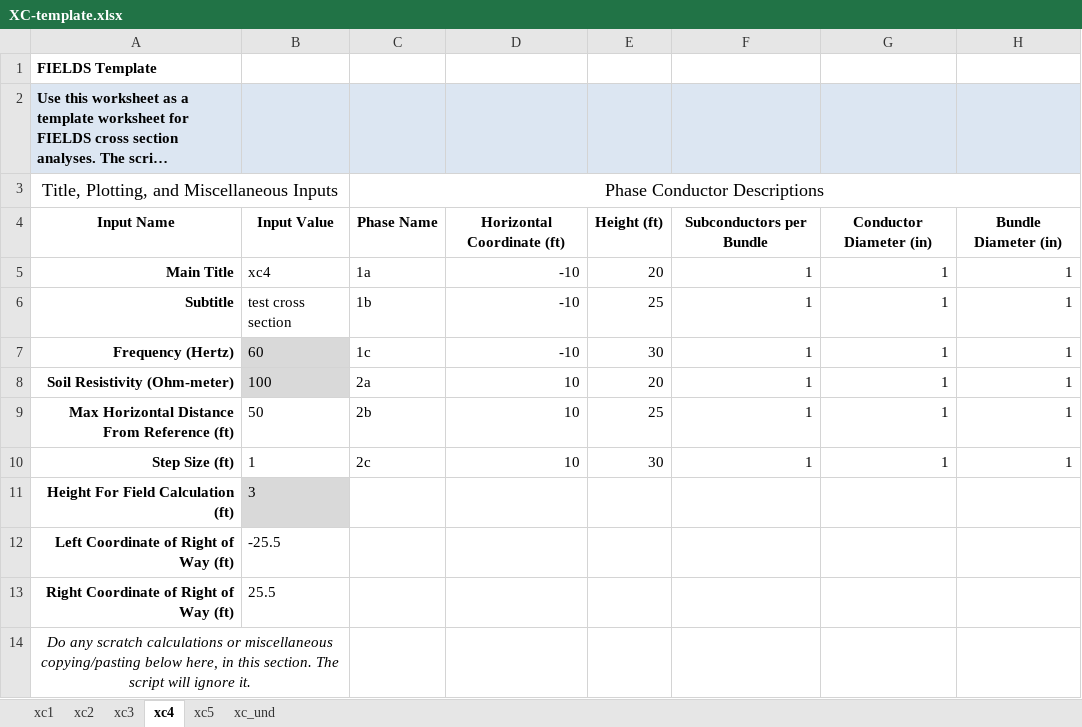
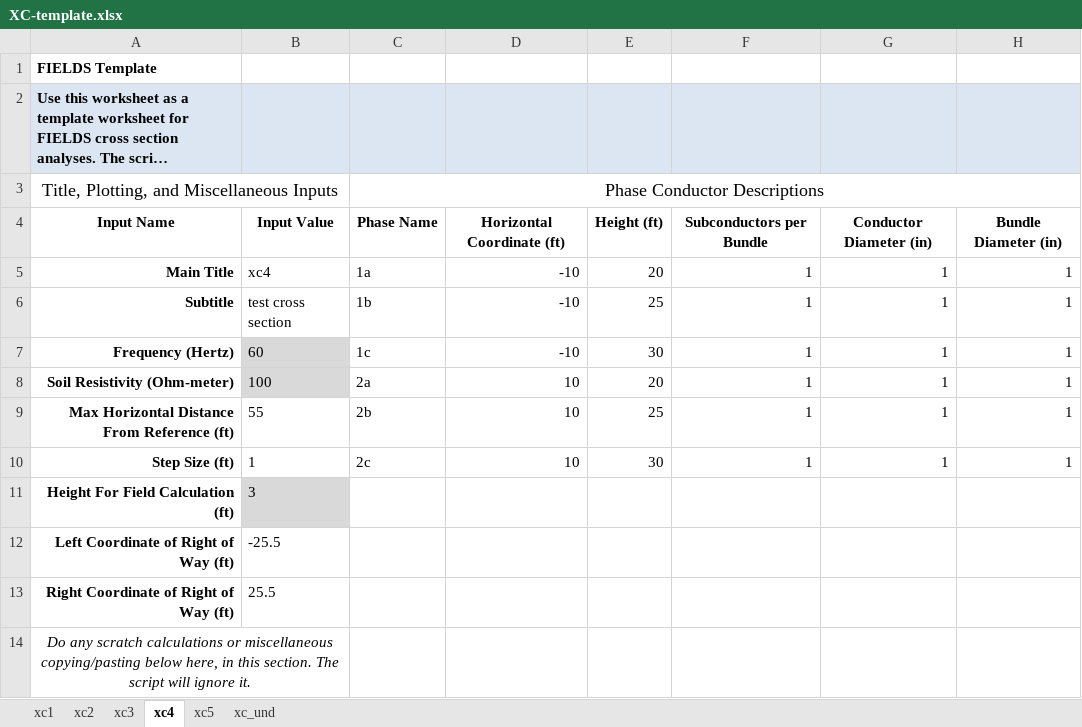
Before and after one commit to markmbaum/emf, an Excel workbook: XC-template.xlsx, sheet xc4, drawn as a sheet; only a part is shown; long unchanged cells end in …; values as stored, in another font and other column widths than the file's, no borders; charts and pictures not drawn; the diff names each change by its address in the sheet, - before the commit and + after, or states it on an @@ line.

```diff
--- a/XC-template.xlsx (sheet xc4)
+++ b/XC-template.xlsx (sheet xc4)
-B9: 50
+B9: 55
```
Also changed, not shown: sheet xc3, sheet xc5, sheet xc2, charts or pictures, 13 other files.
